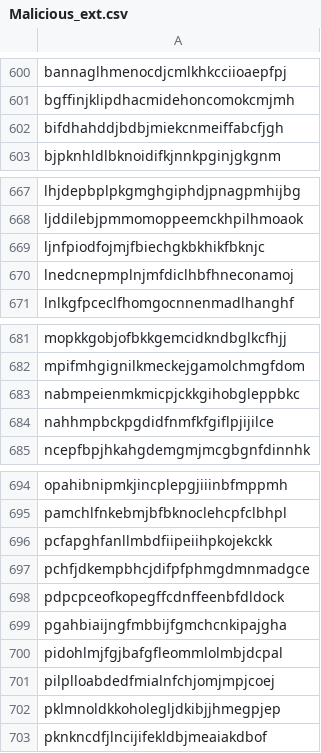
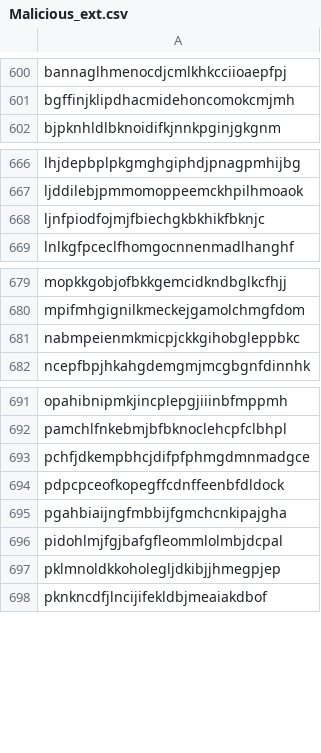
Before and after one commit to brandoneanderson/fie-comps, a CSV file: ML/datasets/Malicious_ext.csv, drawn as a sheet; only a part is shown, gaps mark what is left out; the diff covers the shown part only; the diff names each change by its address in the sheet, - before the commit and + after, or states it on an @@ line.

```diff
--- a/ML/datasets/Malicious_ext.csv
+++ b/ML/datasets/Malicious_ext.csv
-row 602: bifdhahddjbdbjmiekcnmeiffabcfjgh
-row 670: lnedcnepmplnjmfdiclhbfhneconamoj
-row 684: nahhmpbckpgdidfnmfkfgiflpjijilce
-row 696: pcfapghfanllmbdfiipeiihpkojekckk
-row 701: pilplloabdedfmialnfchjomjmpjcoej
```
Also changed, not shown: 19 removed rows elsewhere in this file, 2 other files.
